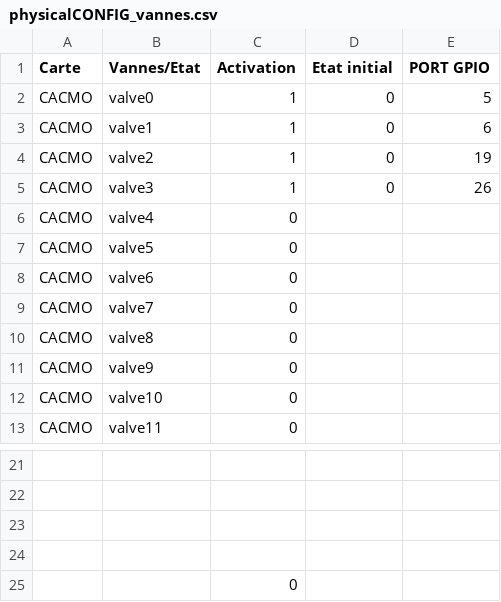
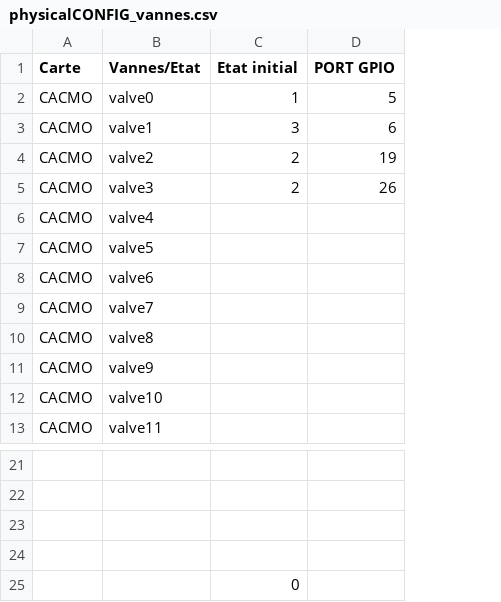
Before and after one commit to squaria1/openPOWERLINK_V2_CAC, a CSV file: apps/CACMO_CN1/include/physicalCONFIG/physicalCONFIG_vannes.csv, drawn as a sheet; only a part is shown, gaps mark what is left out; removed rows and columns are numbered as before the commit, all else as after; the diff names each change by its address in the sheet, - before the commit and + after, or states it on an @@ line.

```diff
--- a/apps/CACMO_CN1/include/physicalCONFIG/physicalCONFIG_vannes.csv
+++ b/apps/CACMO_CN1/include/physicalCONFIG/physicalCONFIG_vannes.csv
-column C (Activation), rows 2-13: 1 | 1 | 1 | 1 | 0 | 0 | 0 | 0 | 0 | 0 | 0 | 0; row 25: 0
-C2 (Etat initial): 0
+C2 (Etat initial): 1
-C3 (Etat initial): 0
+C3 (Etat initial): 3
-C4:C5 (Etat initial): 0
+C4:C5 (Etat initial): 2
-C25 (Etat initial): (empty)
+C25 (Etat initial): 0
```
Also changed, not shown: apps/CACMO_CN1/include/physicalCONFIG/physicalCONFIG_sensors.csv, 14 other files.
